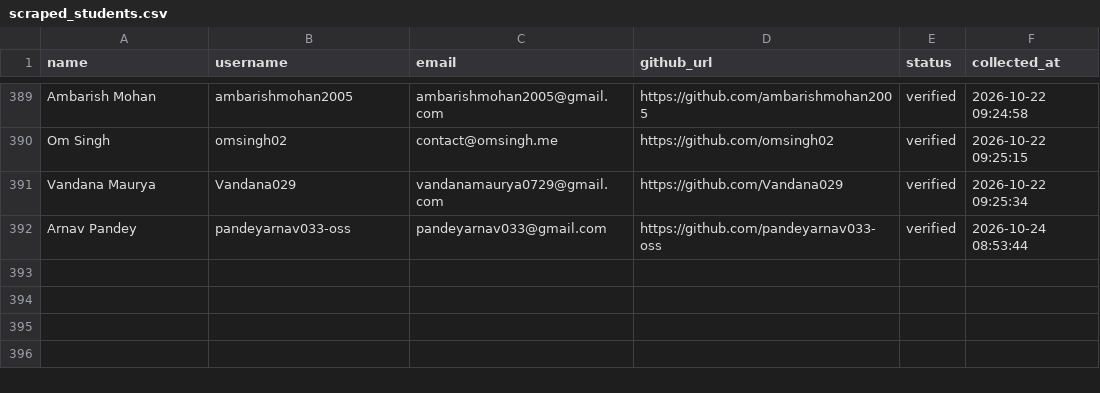
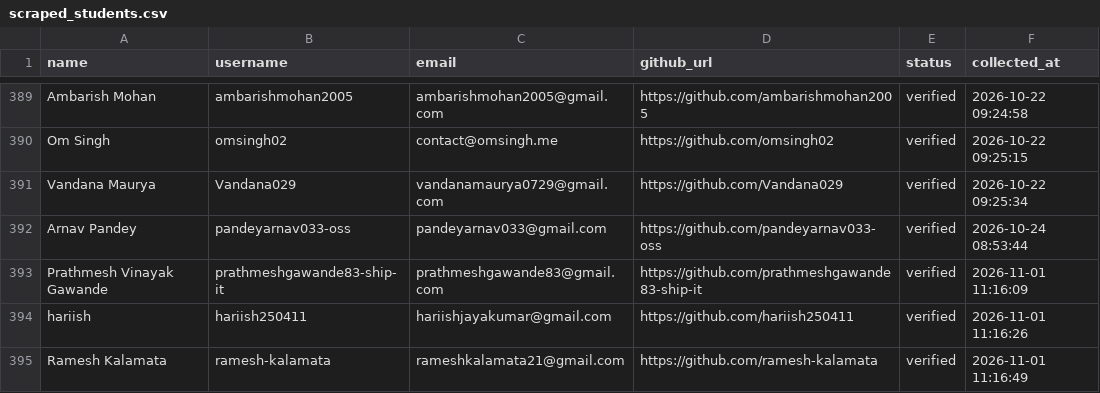
Before and after one commit to VinayJadhav163/freshersbridge, a CSV file: data/scraped_students.csv, drawn as a sheet; only a part is shown, gaps mark what is left out; the diff names each change by its address in the sheet, - before the commit and + after, or states it on an @@ line.

Commit message:
chore(outreach): update student email outreach history [skip ci]

```diff
--- a/data/scraped_students.csv
+++ b/data/scraped_students.csv
+row 393: Prathmesh Vinayak Gawande | prathmeshgawande83-ship-it | prathmeshgawande83@gmail.com | https://github.com/prathmeshgawande83-ship-it | verified | 2026-11-01 11:16:09
+row 394: hariish | hariish250411 | hariishjayakumar@gmail.com | https://github.com/hariish250411 | verified | 2026-11-01 11:16:26
+row 395: Ramesh Kalamata | ramesh-kalamata | rameshkalamata21@gmail.com | https://github.com/ramesh-kalamata | verified | 2026-11-01 11:16:49
```
Also changed, not shown: 1 other file.
